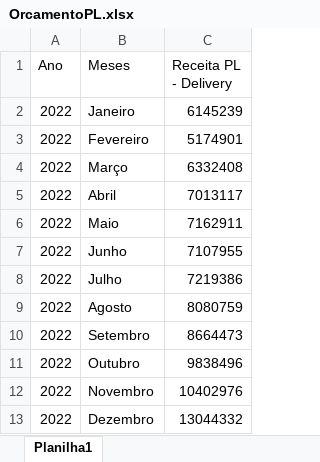
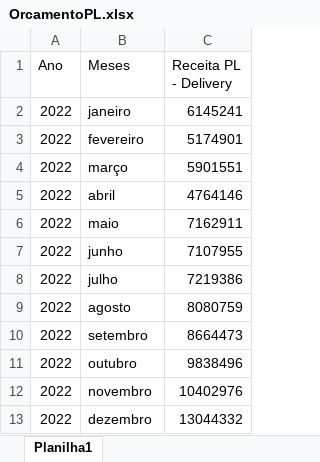
Before and after one commit to ReisRamon/fretedelivery, an Excel workbook: OrcamentoPL.xlsx, sheet Planilha1, drawn as a sheet; values as stored, in another font and other column widths than the file's, no borders; removed rows and columns are numbered as before the commit, all else as after; the diff names each change by its address in the sheet, - before the commit and + after, or states it on an @@ line.

```diff
--- a/OrcamentoPL.xlsx (sheet Planilha1)
+++ b/OrcamentoPL.xlsx (sheet Planilha1)
-B2 (Meses): Janeiro
+B2 (Meses): janeiro
-C2 (Receita PL - Delivery): 6145239
+C2 (Receita PL - Delivery): 6145241
-B3 (Meses): Fevereiro
+B3 (Meses): fevereiro
-row 4: 2022 | Março | 6332408
-row 5: 2022 | Abril | 7013117
+row 4: 2022 | março | 5901551
+row 5: 2022 | abril | 4764146
-B6 (Meses): Maio
+B6 (Meses): maio
-B7 (Meses): Junho
+B7 (Meses): junho
-B8 (Meses): Julho
+B8 (Meses): julho
-B9 (Meses): Agosto
+B9 (Meses): agosto
-B10 (Meses): Setembro
+B10 (Meses): setembro
-B11 (Meses): Outubro
+B11 (Meses): outubro
-B12 (Meses): Novembro
+B12 (Meses): novembro
-B13 (Meses): Dezembro
+B13 (Meses): dezembro
```
Also changed, not shown: Custo Conta a Conta.xlsx, 4 other files.
